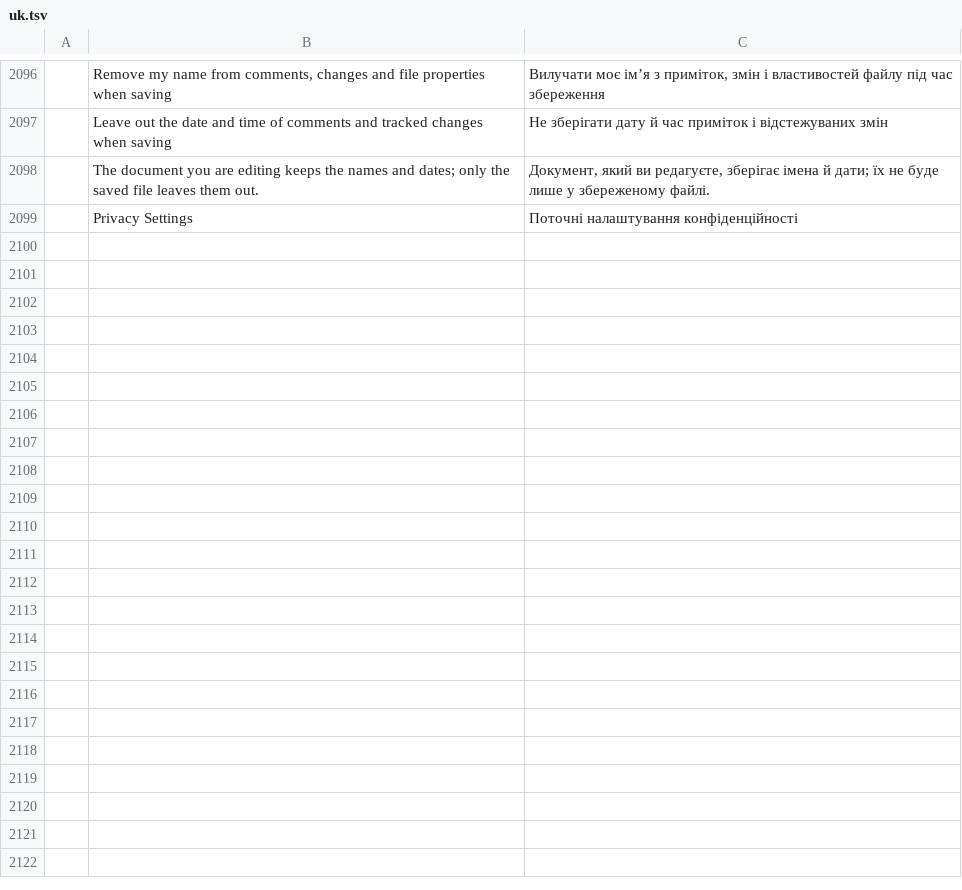
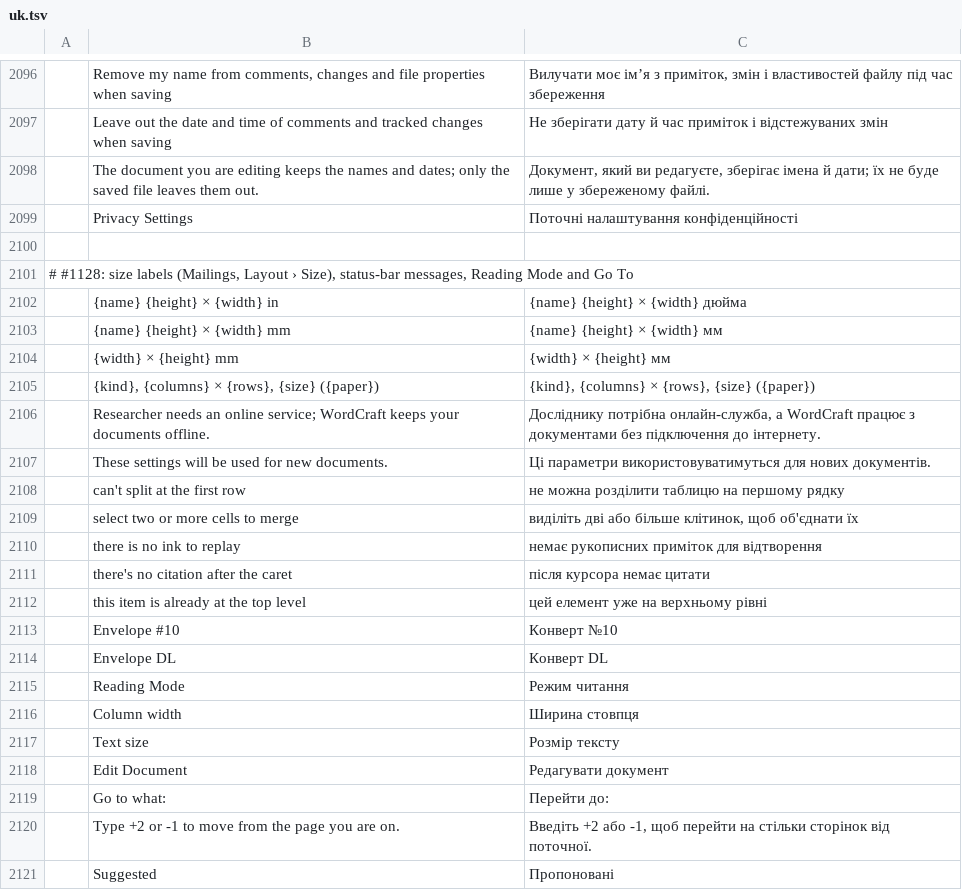
Before and after one commit to 0x-fork/wordcraft, a TSV file: crates/ui-egui/src/i18n/uk.tsv, drawn as a sheet; only a part is shown, gaps mark what is left out; the diff names each change by its address in the sheet, - before the commit and + after, or states it on an @@ line.

```diff
--- a/crates/ui-egui/src/i18n/uk.tsv
+++ b/crates/ui-egui/src/i18n/uk.tsv
+row 2100: (empty)
+row 2101: # #1128: size labels (Mailings, Layout › Size), status-bar messages, Reading Mode and Go To
+row 2102:  | {name} {height} × {width} in | {name} {height} × {width} дюйма
+row 2103:  | {name} {height} × {width} mm | {name} {height} × {width} мм
+row 2104:  | {width} × {height} mm | {width} × {height} мм
+row 2105:  | {kind}, {columns} × {rows}, {size} ({paper}) | {kind}, {columns} × {rows}, {size} ({paper})
+row 2106:  | Researcher needs an online service; WordCraft keeps your documents offline. | Досліднику потрібна онлайн-служба, а WordCraft працює з документами без підключення до інтернету.
+row 2107:  | These settings will be used for new documents. | Ці параметри використовуватимуться для нових документів.
+row 2108:  | can't split at the first row | не можна розділити таблицю на першому рядку
+row 2109:  | select two or more cells to merge | виділіть дві або більше клітинок, щоб об'єднати їх
+row 2110:  | there is no ink to replay | немає рукописних приміток для відтворення
+row 2111:  | there's no citation after the caret | після курсора немає цитати
+row 2112:  | this item is already at the top level | цей елемент уже на верхньому рівні
+row 2113:  | Envelope #10 | Конверт №10
+row 2114:  | Envelope DL | Конверт DL
+row 2115:  | Reading Mode | Режим читання
+row 2116:  | Column width | Ширина стовпця
+row 2117:  | Text size | Розмір тексту
+row 2118:  | Edit Document | Редагувати документ
+row 2119:  | Go to what: | Перейти до:
+row 2120:  | Type +2 or -1 to move from the page you are on. | Введіть +2 або -1, щоб перейти на стільки сторінок від поточної.
+row 2121:  | Suggested | Пропоновані
```
Also changed, not shown: crates/ui-egui/src/i18n/de.tsv, crates/ui-egui/src/i18n/fr.tsv, 21 other files.
